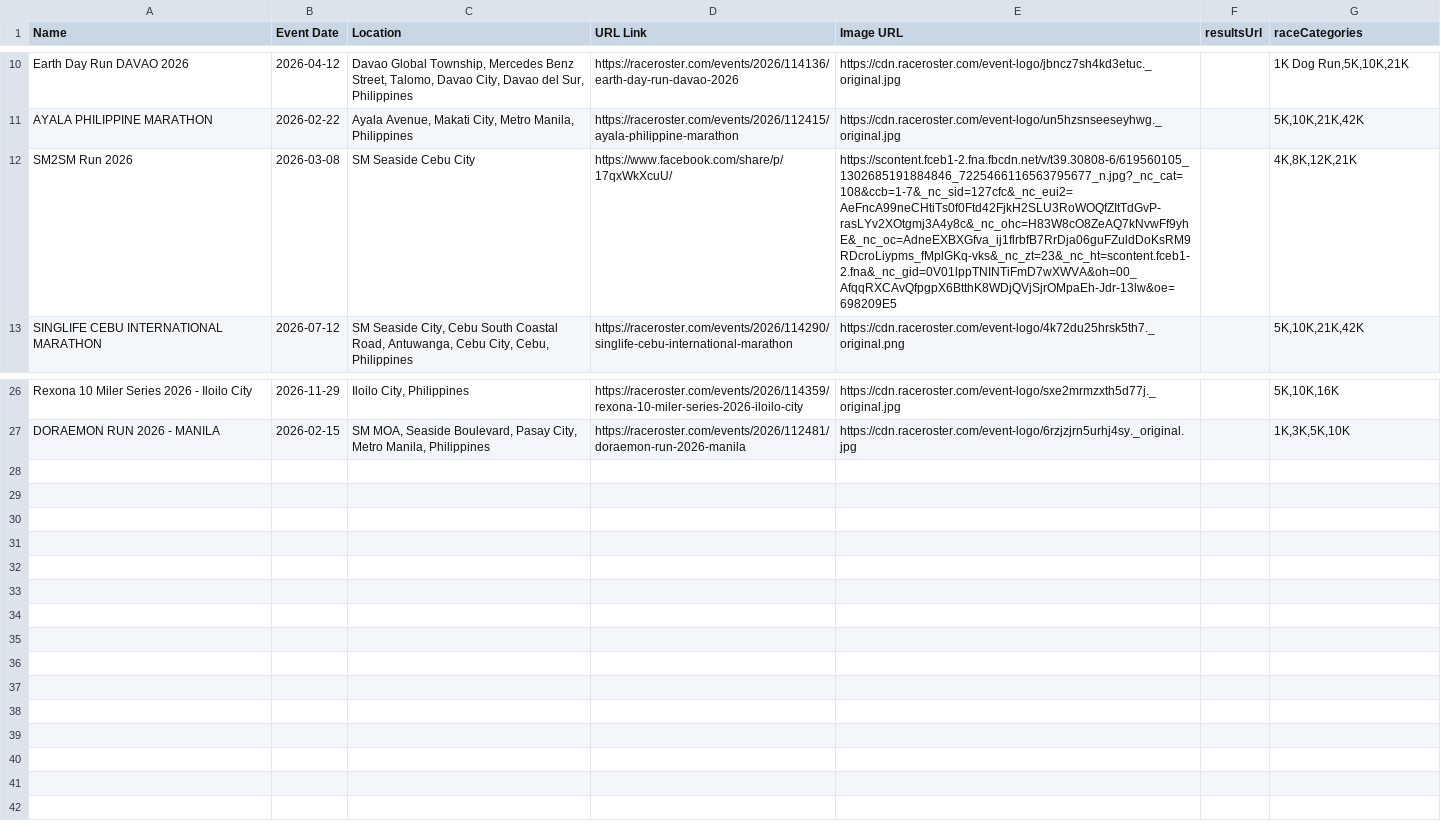
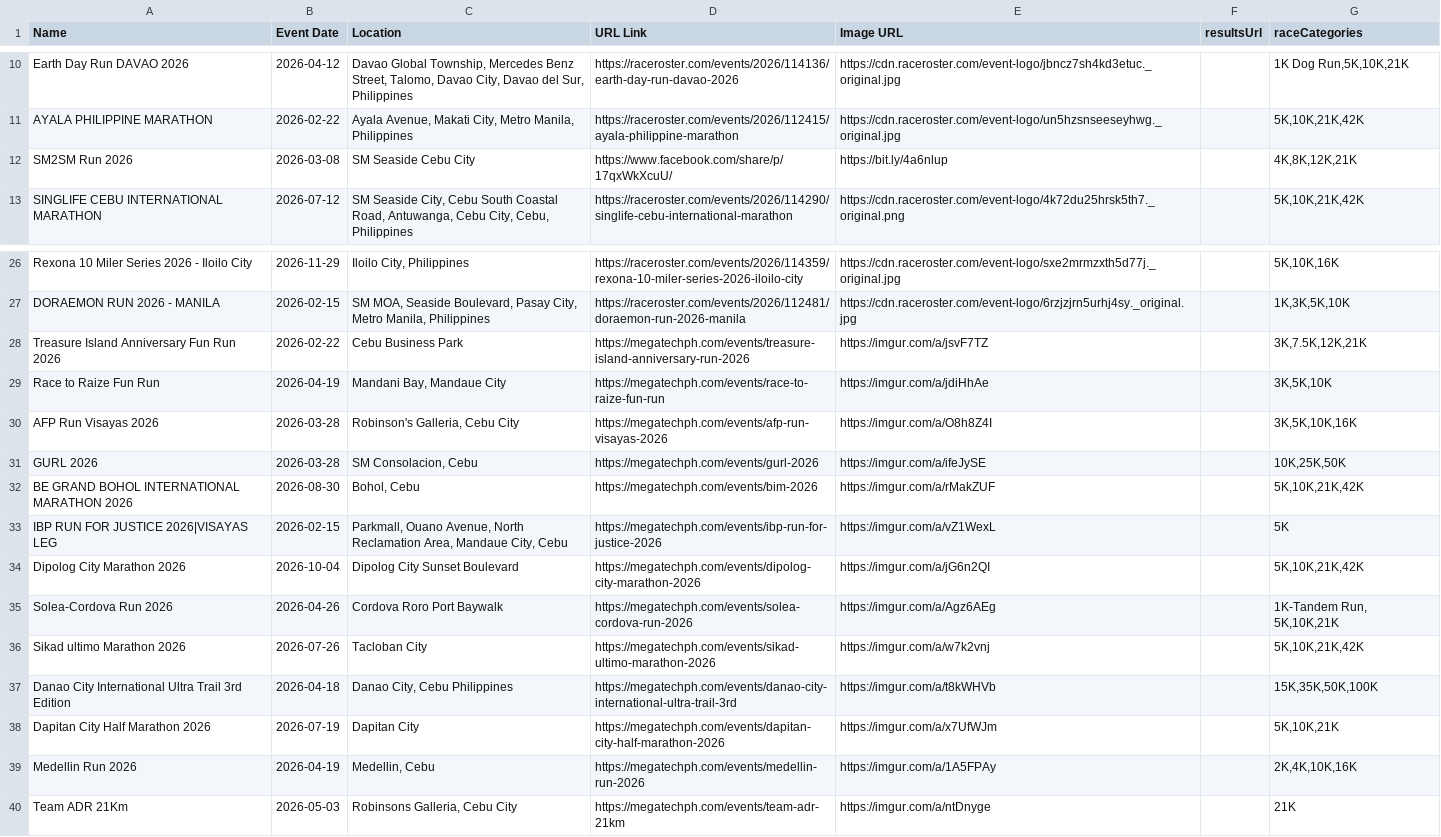
Before and after one commit to anthrax08/myrunph-events, a CSV file: events.csv, drawn as a sheet; only a part is shown, gaps mark what is left out.

Commit message:
Update events.csv

```diff
--- a/events.csv
+++ b/events.csv
@@ -11,3 +11,3 @@ Earth Day Run DAVAO 2026;2026-04-12;Davao Global Township, Mercedes Benz Street,
 AYALA PHILIPPINE MARATHON;2026-02-22;Ayala Avenue, Makati City, Metro Manila, Philippines;https://raceroster.com/events/2026/112415/ayala-philippine-marathon;https://cdn.raceroster.com/event-logo/un5hzsnseeseyhwg._original.jpg;;5K,10K,21K,42K
-SM2SM Run 2026;2026-03-08;SM Seaside Cebu City;https://www.facebook.com/share/p/17qxWkXcuU/;https://scontent.fceb1-2.fna.fbcdn.net/v/t39.30808-6/619560105_1302685191884846_7225466116563795677_n.jpg?_nc_cat=108&ccb=1-7&_nc_sid=127cfc&_nc_eui2=AeFncA99neCHtiTs0f0Ftd42FjkH2SLU3RoWOQfZItTdGvP-rasLYv2XOtgmj3A4y8c&_nc_ohc=H83W8cO8ZeAQ7kNvwFf9yhE&_nc_oc=AdneEXBXGfva_ij1flrbfB7RrDja06guFZuldDoKsRM9RDcroLiypms_fMplGKq-vks&_nc_zt=23&_nc_ht=scontent.fceb1-2.fna&_nc_gid=0V01lppTNINTiFmD7wXWVA&oh=00_AfqqRXCAvQfpgpX6BtthK8WDjQVjSjrOMpaEh-Jdr-13lw&oe=698209E5;;4K,8K,12K,21K
+SM2SM Run 2026;2026-03-08;SM Seaside Cebu City;https://www.facebook.com/share/p/17qxWkXcuU/;https://bit.ly/4a6nlup;;4K,8K,12K,21K
 SINGLIFE CEBU INTERNATIONAL MARATHON;2026-07-12;SM Seaside City, Cebu South Coastal Road, Antuwanga, Cebu City, Cebu, Philippines;https://raceroster.com/events/2026/114290/singlife-cebu-international-marathon;https://cdn.raceroster.com/event-logo/4k72du25hrsk5th7._original.png;;5K,10K,21K,42K
@@ -27 +27,14 @@ Rexona 10 Miler Series 2026 - Iloilo City;2026-11-29;Iloilo City, Philippines;ht
 DORAEMON RUN 2026 - MANILA;2026-02-15;SM MOA, Seaside Boulevard, Pasay City, Metro Manila, Philippines;https://raceroster.com/events/2026/112481/doraemon-run-2026-manila;https://cdn.raceroster.com/event-logo/6rzjzjrn5urhj4sy._original.jpg;;1K,3K,5K,10K
+Treasure Island Anniversary Fun Run 2026;2026-02-22;Cebu Business Park;https://megatechph.com/events/treasure-island-anniversary-run-2026;https://imgur.com/a/jsvF7TZ;;3K,7.5K,12K,21K
+Race to Raize Fun Run;2026-04-19;Mandani Bay, Mandaue City;https://megatechph.com/events/race-to-raize-fun-run;https://imgur.com/a/jdiHhAe;;3K,5K,10K
+AFP Run Visayas 2026;2026-03-28;Robinson's Galleria, Cebu City;https://megatechph.com/events/afp-run-visayas-2026;https://imgur.com/a/O8h8Z4I;;3K,5K,10K,16K
+GURL 2026;2026-03-28;SM Consolacion, Cebu;https://megatechph.com/events/gurl-2026;https://imgur.com/a/ifeJySE;;10K,25K,50K
+BE GRAND BOHOL INTERNATIONAL MARATHON 2026;2026-08-30;Bohol, Cebu;https://megatechph.com/events/bim-2026;https://imgur.com/a/rMakZUF;;5K,10K,21K,42K
+IBP RUN FOR JUSTICE 2026|VISAYAS LEG;2026-02-15;Parkmall, Ouano Avenue, North Reclamation Area, Mandaue City, Cebu;https://megatechph.com/events/ibp-run-for-justice-2026;https://imgur.com/a/vZ1WexL;;5K
+Dipolog City Marathon 2026;2026-10-04;Dipolog City Sunset Boulevard;https://megatechph.com/events/dipolog-city-marathon-2026;https://imgur.com/a/jG6n2QI;;5K,10K,21K,42K
+Solea-Cordova Run 2026;2026-04-26;Cordova Roro Port Baywalk;https://megatechph.com/events/solea-cordova-run-2026;https://imgur.com/a/Agz6AEg;;1K-Tandem Run, 5K,10K,21K
+Sikad ultimo Marathon 2026;2026-07-26;Tacloban City;https://megatechph.com/events/sikad-ultimo-marathon-2026;https://imgur.com/a/w7k2vnj;;5K,10K,21K,42K
+Danao City International Ultra Trail 3rd Edition;2026-04-18;Danao City, Cebu Philippines;https://megatechph.com/events/danao-city-international-ultra-trail-3rd;https://imgur.com/a/t8kWHVb;;15K,35K,50K,100K
+Dapitan City Half Marathon 2026;2026-07-19;Dapitan City;https://megatechph.com/events/dapitan-city-half-marathon-2026;https://imgur.com/a/x7UfWJm;;5K,10K,21K
+Medellin Run 2026;2026-04-19;Medellin, Cebu;https://megatechph.com/events/medellin-run-2026;https://imgur.com/a/1A5FPAy;;2K,4K,10K,16K
+Team ADR 21Km;2026-05-03;Robinsons Galleria, Cebu City;https://megatechph.com/events/team-adr-21km;https://imgur.com/a/ntDnyge;;21K
```
